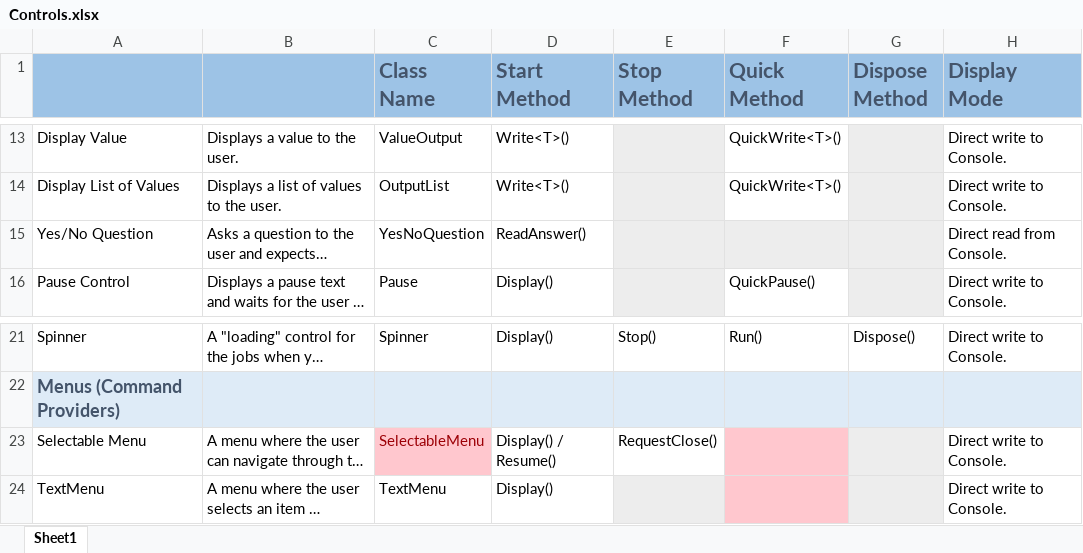
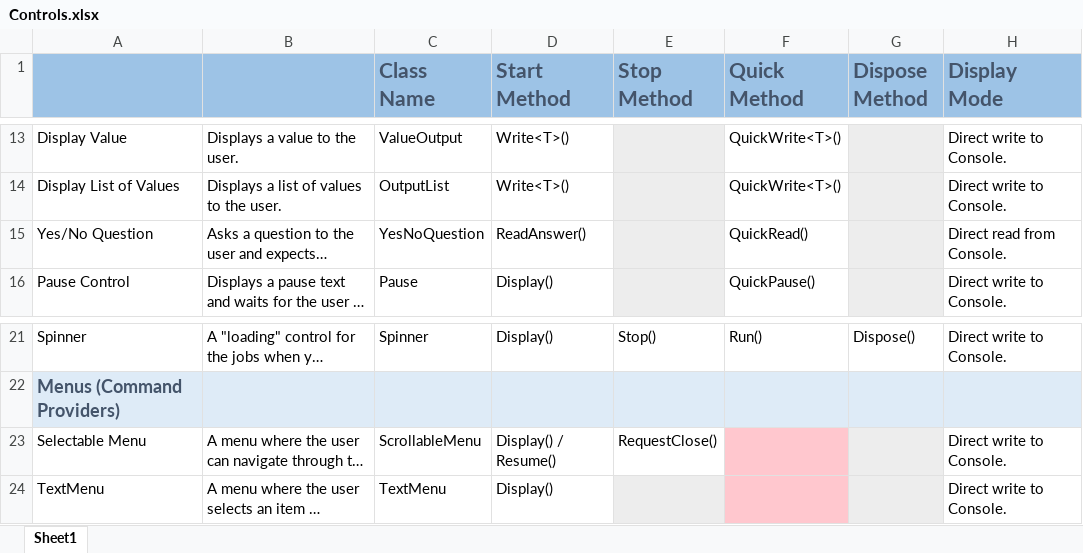
Before and after one commit to lastunicorn/ConsoleTools, an Excel workbook: doc/Controls.xlsx, sheet Sheet1, drawn as a sheet; only a part is shown, gaps mark what is left out; long unchanged cells end in …; values as stored, in another font and other column widths than the file's, no borders; the diff names each change by its address in the sheet, - before the commit and + after, or states it on an @@ line.

Commit message:
added quick method for the YesNoQuestion. renamed the IsSelectable property into IsEnabled in menu item.

```diff
--- a/doc/Controls.xlsx (sheet Sheet1)
+++ b/doc/Controls.xlsx (sheet Sheet1)
-F15 (Quick Method): (empty)
+F15 (Quick Method): QuickRead()
-F15 fill: #EDEDED
+F15 fill: none
-C23 (Class Name): SelectableMenu
+C23 (Class Name): ScrollableMenu
@@ C23 fill: #FFC7CE → none, text colour: #9C0006 → black @@
```
Also changed, not shown: 9 other files.
